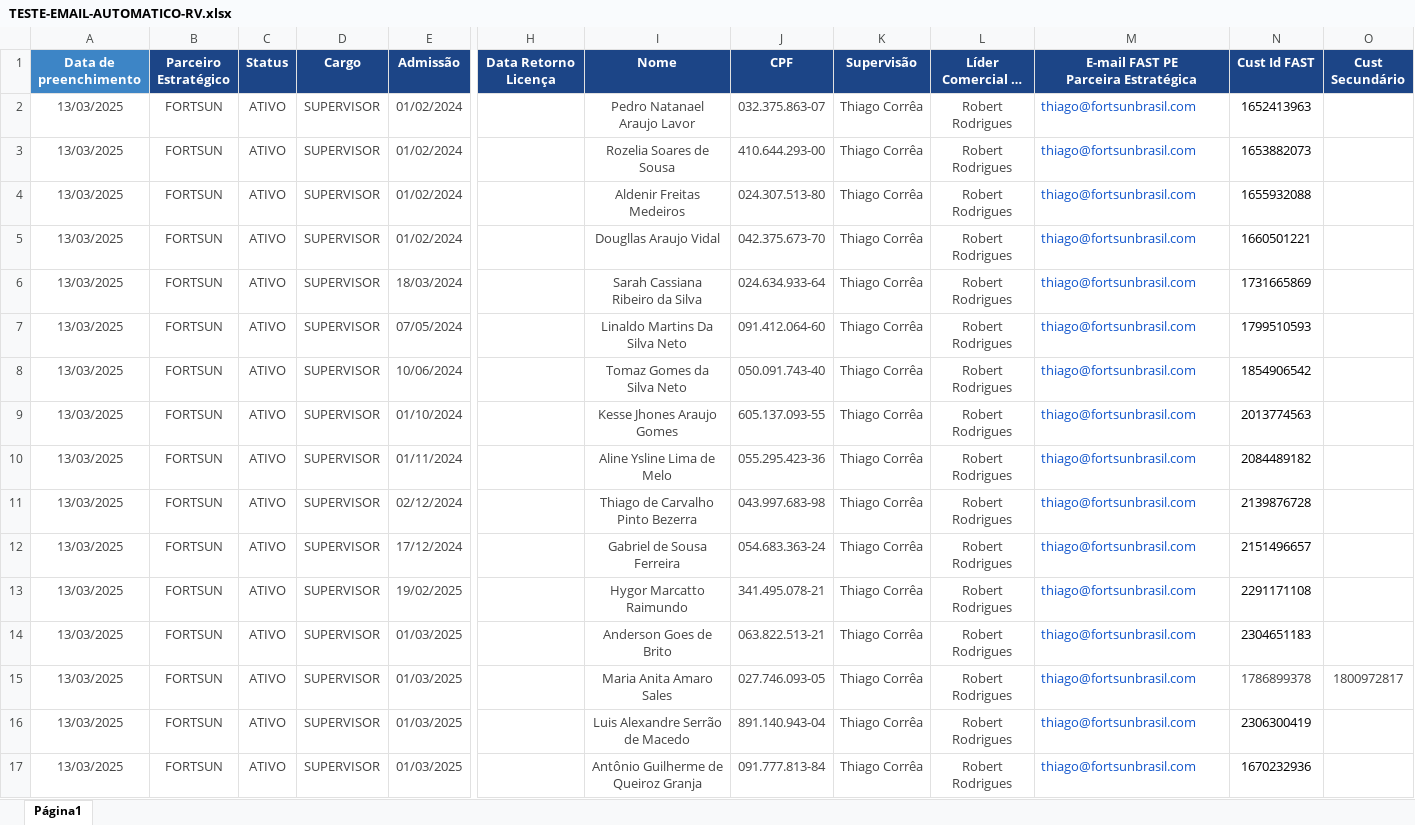
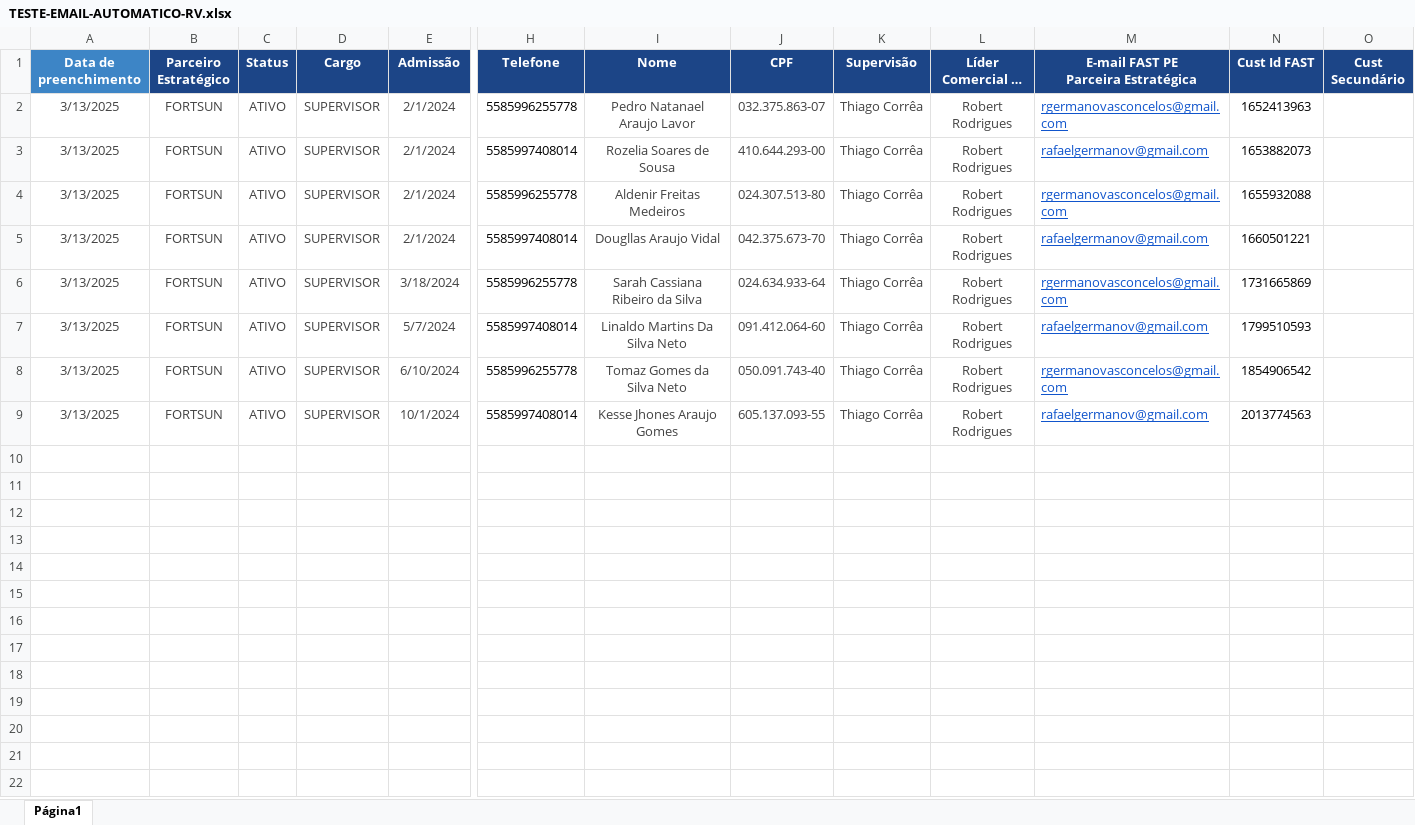
Before and after one commit to RafaelGermano05/disparo-emails-python, an Excel workbook: TESTE-EMAIL-AUTOMATICO-RV.xlsx, sheet Página1, drawn as a sheet; only a part is shown, gaps mark what is left out; long unchanged cells end in …; values as stored, in another font and other column widths than the file's, no borders; charts and pictures not drawn; rows hold the shown columns only; the diff names each change by its address in the sheet, - before the commit and + after, or states it on an @@ line.

```diff
--- a/TESTE-EMAIL-AUTOMATICO-RV.xlsx (sheet Página1)
+++ b/TESTE-EMAIL-AUTOMATICO-RV.xlsx (sheet Página1)
-H1: Data Retorno Licença
+H1: Telefone
-A2:A9 (Data de preenchimento): 13/03/2025
+A2:A9 (Data de preenchimento): 3/13/2025
-E2:E5 (Admissão): 01/02/2024
+E2:E5 (Admissão): 2/1/2024
-H2 (Telefone): (empty)
+H2 (Telefone): 5585996255778
-M2: thiago@fortsunbrasil.com
+M2: rgermanovasconcelos@gmail.com
-M2:M9 underline: off
+M2:M9 underline: on
-H3 (Telefone): (empty)
+H3 (Telefone): 5585997408014
-M3: thiago@fortsunbrasil.com
+M3: rafaelgermanov@gmail.com
-H4 (Telefone): (empty)
+H4 (Telefone): 5585996255778
-M4: thiago@fortsunbrasil.com
+M4: rgermanovasconcelos@gmail.com
-H5 (Telefone): (empty)
+H5 (Telefone): 5585997408014
-M5: thiago@fortsunbrasil.com
+M5: rafaelgermanov@gmail.com
-E6 (Admissão): 18/03/2024
+E6 (Admissão): 3/18/2024
-H6 (Telefone): (empty)
+H6 (Telefone): 5585996255778
-M6: thiago@fortsunbrasil.com
+M6: rgermanovasconcelos@gmail.com
-E7 (Admissão): 07/05/2024
+E7 (Admissão): 5/7/2024
-H7 (Telefone): (empty)
+H7 (Telefone): 5585997408014
-M7: thiago@fortsunbrasil.com
+M7: rafaelgermanov@gmail.com
-E8 (Admissão): 10/06/2024
+E8 (Admissão): 6/10/2024
-H8 (Telefone): (empty)
+H8 (Telefone): 5585996255778
-M8: thiago@fortsunbrasil.com
+M8: rgermanovasconcelos@gmail.com
-E9 (Admissão): 01/10/2024
+E9 (Admissão): 10/1/2024
-H9 (Telefone): (empty)
+H9 (Telefone): 5585997408014
-M9: thiago@fortsunbrasil.com
+M9: rafaelgermanov@gmail.com
-row 10: 13/03/2025 | FORTSUN | ATIVO | SUPERVISOR | 01/11/2024 |  | Aline Ysline Lima de Melo | 055.295.423-36 | Thiago Corrêa | Robert Rodrigues | thiago@fortsunbrasil.com | 2084489182
-row 11: 13/03/2025 | FORTSUN | ATIVO | SUPERVISOR | 02/12/2024 |  | Thiago de Carvalho Pinto Bezerra | 043.997.683-98 | Thiago Corrêa | Robert Rodrigues | thiago@fortsunbrasil.com | 2139876728
-row 12: 13/03/2025 | FORTSUN | ATIVO | SUPERVISOR | 17/12/2024 |  | Gabriel de Sousa Ferreira | 054.683.363-24 | Thiago Corrêa | Robert Rodrigues | thiago@fortsunbrasil.com | 2151496657
-row 13: 13/03/2025 | FORTSUN | ATIVO | SUPERVISOR | 19/02/2025 |  | Hygor Marcatto Raimundo | 341.495.078-21 | Thiago Corrêa | Robert Rodrigues | thiago@fortsunbrasil.com | 2291171108
-row 14: 13/03/2025 | FORTSUN | ATIVO | SUPERVISOR | 01/03/2025 |  | Anderson Goes de Brito | 063.822.513-21 | Thiago Corrêa | Robert Rodrigues | thiago@fortsunbrasil.com | 2304651183
-row 15: 13/03/2025 | FORTSUN | ATIVO | SUPERVISOR | 01/03/2025 |  | Maria Anita Amaro Sales | 027.746.093-05 | Thiago Corrêa | Robert Rodrigues | thiago@fortsunbrasil.com | 1786899378 | 1800972817
-row 16: 13/03/2025 | FORTSUN | ATIVO | SUPERVISOR | 01/03/2025 |  | Luis Alexandre Serrão de Macedo | 891.140.943-04 | Thiago Corrêa | Robert Rodrigues | thiago@fortsunbrasil.com | 2306300419
-row 17: 13/03/2025 | FORTSUN | ATIVO | SUPERVISOR | 01/03/2025 |  | Antônio Guilherme de Queiroz Granja | 091.777.813-84 | Thiago Corrêa | Robert Rodrigues | thiago@fortsunbrasil.com | 1670232936
```
Also changed, not shown: charts or pictures, 3 other files.
